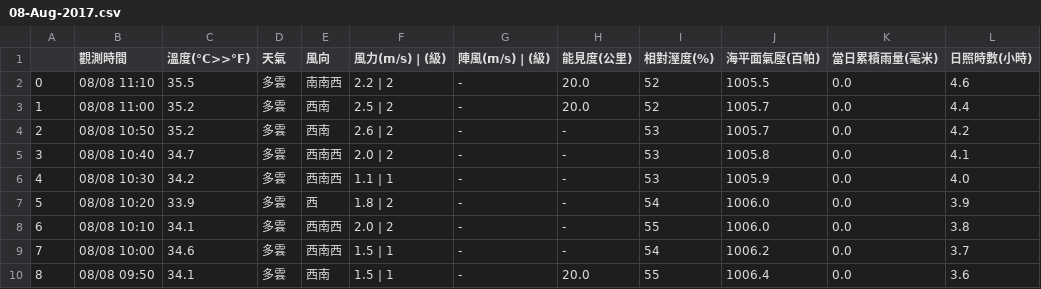
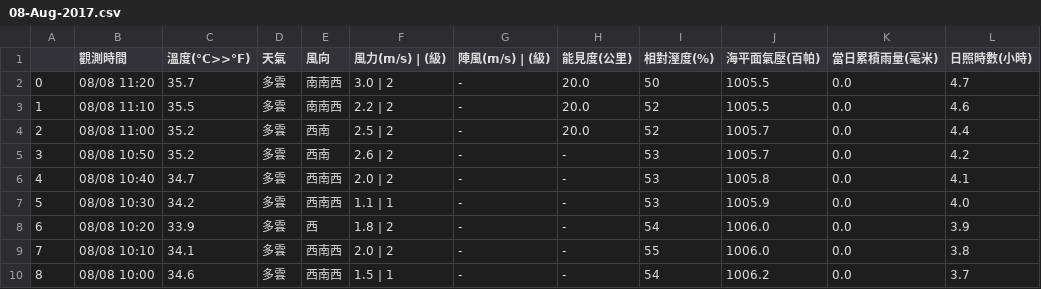
Before and after one commit to chingcchen/tokyo_weather, a CSV file: taiwan_weather/taipei/08-Aug-2017.csv, drawn as a sheet; only a part is shown; the shorter side is filled out with more unchanged rows; addresses are those after the commit; the diff names each change by its address in the sheet, - before the commit and + after, or states it on an @@ line.

Commit message:
Add file: taiwan_weather/taipei/08-Aug-2017.csv

```diff
--- a/taiwan_weather/taipei/08-Aug-2017.csv
+++ b/taiwan_weather/taipei/08-Aug-2017.csv
+row 2: 0 | 08/08 11:20 | 35.7 | 多雲 | 南南西 | 3.0 | 2 | - | 20.0 | 50 | 1005.5 | 0.0 | 4.7
@@ column A renumbered from row 3 down @@
```
